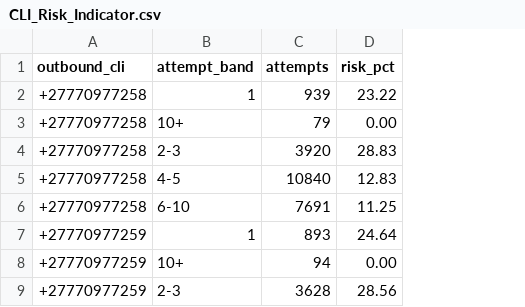
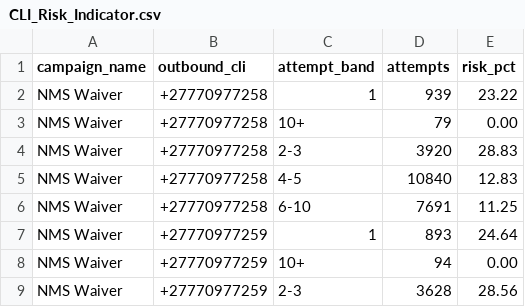
Before and after one commit to I50N/CLI_Risk_Indicator, a CSV file: CLI_Risk_Indicator.csv, drawn as a sheet; only a part is shown; the diff names each change by its address in the sheet, - before the commit and + after, or states it on an @@ line.

Commit message:
Add files via upload

```diff
--- a/CLI_Risk_Indicator.csv
+++ b/CLI_Risk_Indicator.csv
+column A (campaign_name), rows 2-9: all NMS Waiver
```
